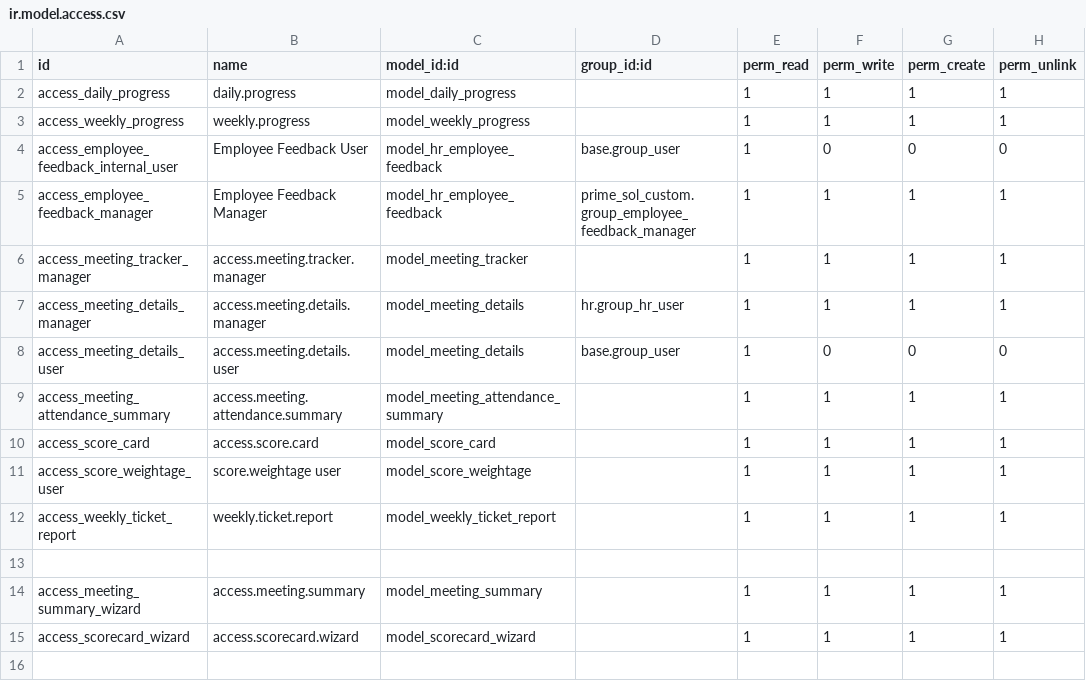
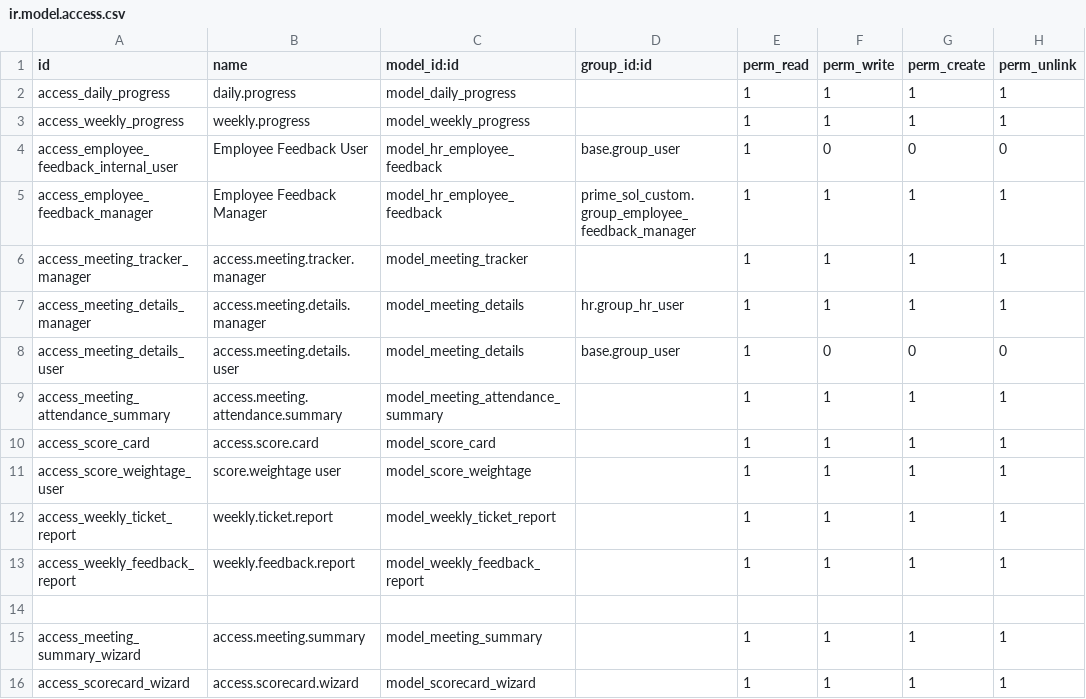
Before and after one commit to faizanshahid100/custom_code, a CSV file: prime_sol_custom/security/ir.model.access.csv, drawn as a sheet.

Commit message:
[MOD] weekly ticket and feedback reports

```diff
--- a/prime_sol_custom/security/ir.model.access.csv
+++ b/prime_sol_custom/security/ir.model.access.csv
@@ -12,2 +12,3 @@ access_score_weightage_user,score.weightage user,model_score_weightage,,1,1,1,1
 access_weekly_ticket_report,weekly.ticket.report,model_weekly_ticket_report,,1,1,1,1
+access_weekly_feedback_report,weekly.feedback.report,model_weekly_feedback_report,,1,1,1,1
 
```
Also changed, not shown: 8 other files.
